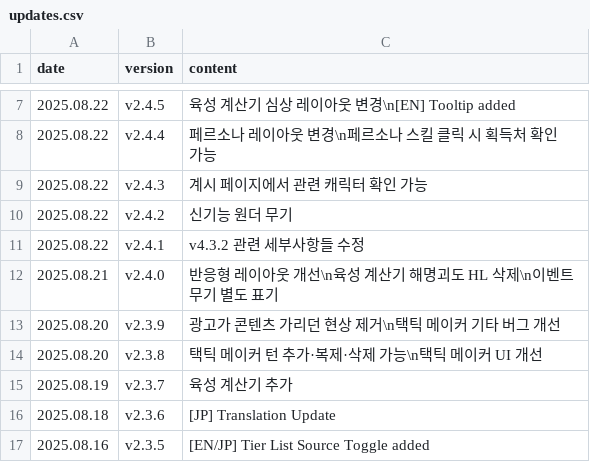
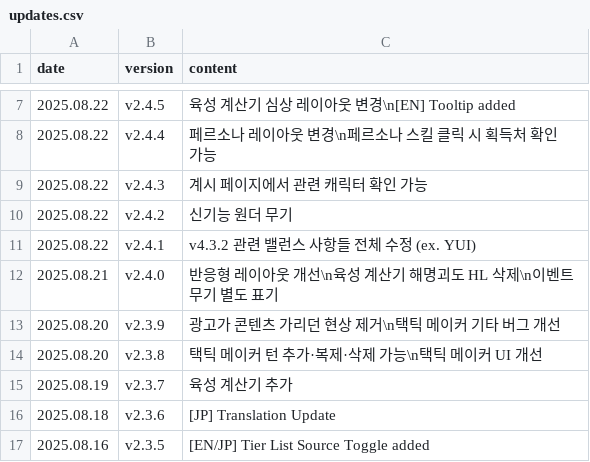
Before and after one commit to absolroot/lufelnet, a CSV file: data/kr/updates.csv, drawn as a sheet; only a part is shown, gaps mark what is left out.

```diff
--- a/data/kr/updates.csv
+++ b/data/kr/updates.csv
@@ -10,3 +10,3 @@ date,version,content
 2025.08.22,v2.4.2,신기능 원더 무기
-2025.08.22,v2.4.1,v4.3.2 관련 세부사항들 수정
+2025.08.22,v2.4.1,v4.3.2 관련 밸런스 사항들 전체 수정 (ex. YUI)
 2025.08.21,v2.4.0,반응형 레이아웃 개선\n육성 계산기 해명괴도 HL 삭제\n이벤트 무기 별도 표기
```
Also changed, not shown: 9 other files.
